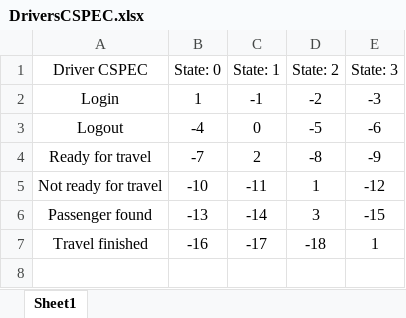
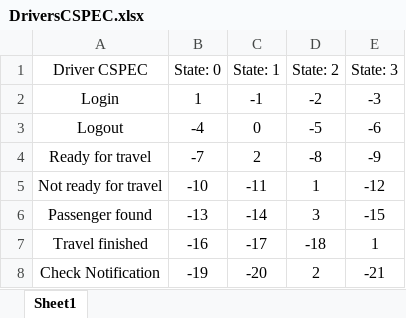
Before and after one commit to arminkz/UberSEA, an Excel workbook: Structural/Behavioral Model/CSPEC/DriversCSPEC.xlsx, sheet Sheet1, drawn as a sheet; values as stored, in another font and other column widths than the file's, no borders; the diff names each change by its address in the sheet, - before the commit and + after, or states it on an @@ line.

```diff
--- a/Structural/Behavioral Model/CSPEC/DriversCSPEC.xlsx (sheet Sheet1)
+++ b/Structural/Behavioral Model/CSPEC/DriversCSPEC.xlsx (sheet Sheet1)
+row 8: Check Notification | -19 | -20 | 2 | -21
```
Also changed, not shown: Structural/Behavioral Model/CSPEC/PassengerCSPEC.xlsx, 21 other files.
